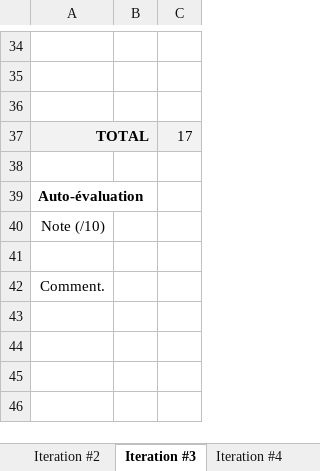
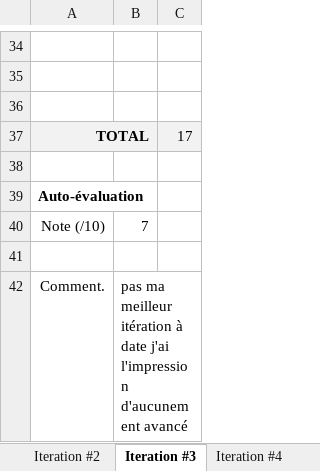
Before and after one commit to lordfred23/cotfr_projetClicker, an Excel workbook: estimationFrédéricCôté.xlsx, sheet Iteration #3, drawn as a sheet; only a part is shown, gaps mark what is left out; values as stored, in another font and other column widths than the file's, no borders; charts and pictures not drawn; the diff names each change by its address in the sheet, - before the commit and + after, or states it on an @@ line.

Commit message:
itération 3 ajout d'auto-évaluation

```diff
--- a/estimationFrédéricCôté.xlsx (sheet Iteration #3)
+++ b/estimationFrédéricCôté.xlsx (sheet Iteration #3)
-B40: (empty)
+B40: 7
-B42: (empty)
+B42: pas ma meilleur itération à date j'ai l'impression d'aucunement avancé
```
